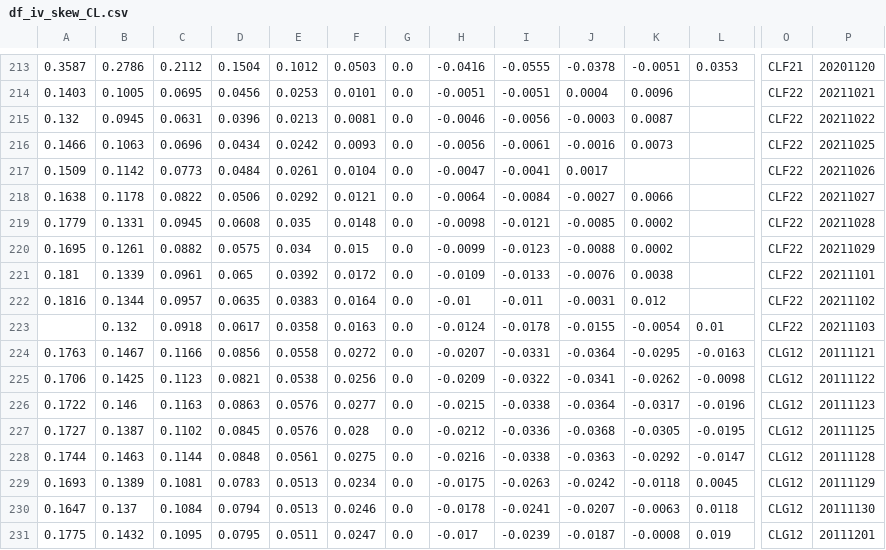
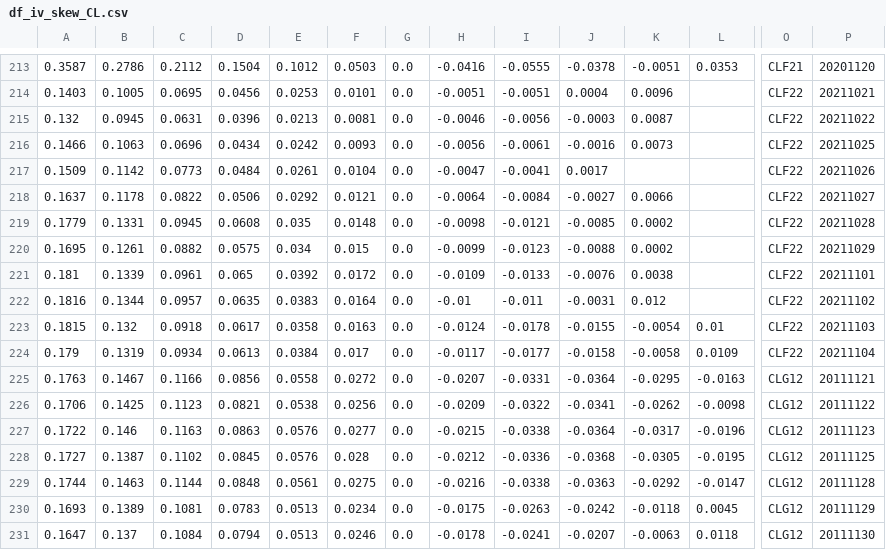
Before and after one commit to bgithub1/dashgrid, a CSV file: dashgrid/df_iv_skew_CL.csv, drawn as a sheet; only a part is shown, gaps mark what is left out; the shorter side is filled out with more unchanged rows; rows hold the shown columns only; the diff names each change by its address in the sheet, - before the commit and + after, or states it on an @@ line.

```diff
--- a/dashgrid/df_iv_skew_CL.csv
+++ b/dashgrid/df_iv_skew_CL.csv
-A218: 0.1638
+A218: 0.1637
-A223: (empty)
+A223: 0.1815
+row 224: 0.179 | 0.1319 | 0.0934 | 0.0613 | 0.0384 | 0.017 | 0.0 | -0.0117 | -0.0177 | -0.0158 | -0.0058 | 0.0109 | CLF22 | 20211104
```
Also changed, not shown: dashgrid/df_iv_skew_ES.csv, dashgrid/df_iv_skew_NG.csv, 3 other files.
